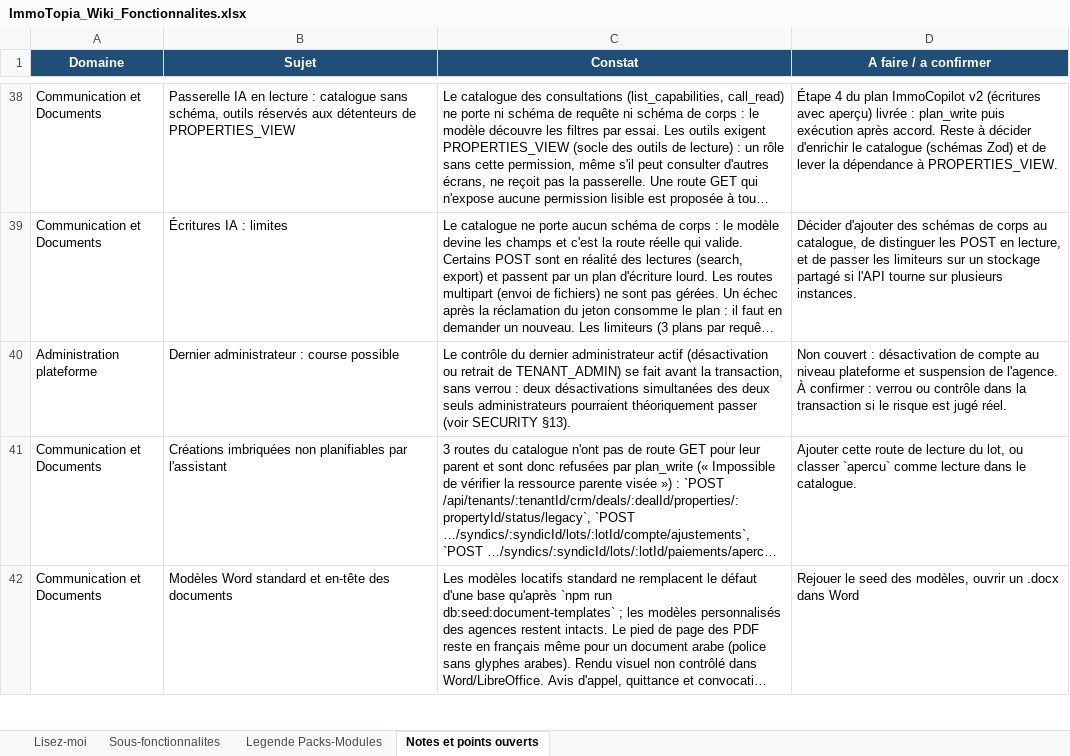
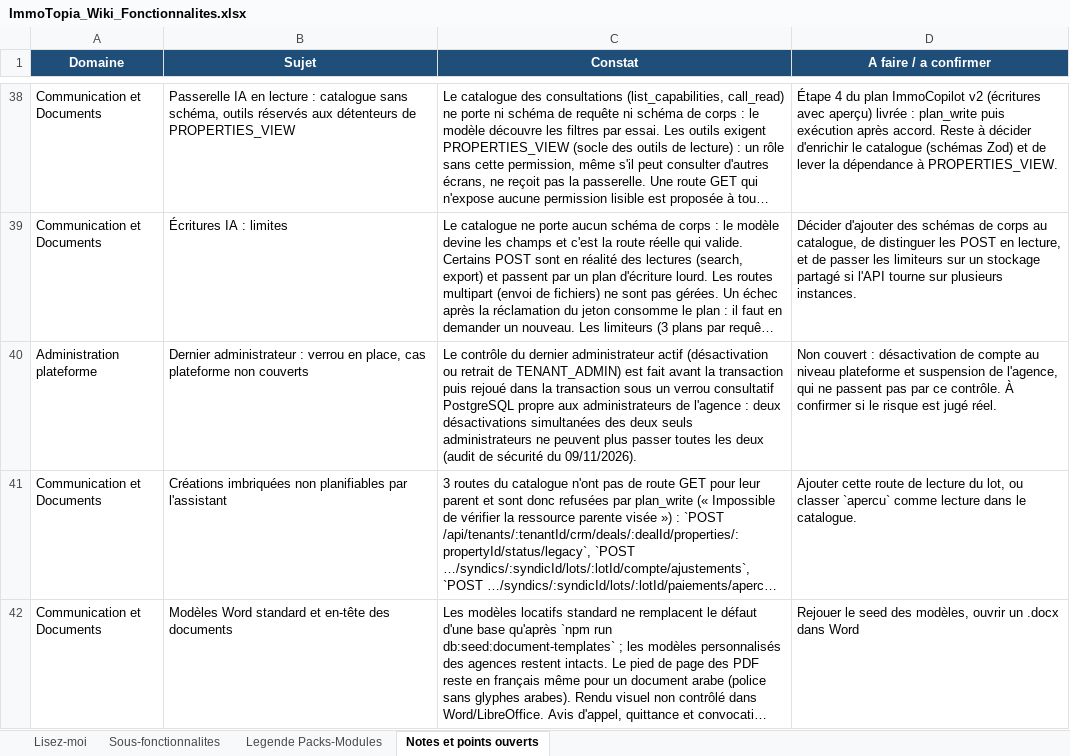
Before and after one commit to bkourouma/immotopia, an Excel workbook: docs/fonctionnalites/ImmoTopia_Wiki_Fonctionnalites.xlsx, sheet Notes et points ouverts, drawn as a sheet; only a part is shown, gaps mark what is left out; long unchanged cells end in …; values as stored, in another font and other column widths than the file's, no borders; table styles not drawn; the diff names each change by its address in the sheet, - before the commit and + after, or states it on an @@ line.

```diff
--- a/docs/fonctionnalites/ImmoTopia_Wiki_Fonctionnalites.xlsx (sheet Notes et points ouverts)
+++ b/docs/fonctionnalites/ImmoTopia_Wiki_Fonctionnalites.xlsx (sheet Notes et points ouverts)
-B40 (Sujet): …administrateur : course possible
+B40 (Sujet): …administrateur : verrou en place, cas plateforme non couverts
-C40 (Constat): …de TENANT_ADMIN) se fait avant la transaction, sans verrou : deux désactivations simultanées des deux seuls administrateurs pourraient théoriquement passer (voir SECURITY §13).
+C40 (Constat): …de TENANT_ADMIN) est fait avant la transaction puis rejoué dans la transaction sous un verrou consultatif PostgreSQL propre aux administrateurs de l'agence : deux désactivations simultanées des deux seuls administrateurs ne peuvent plus passer toutes les deux (audit de sécurité du 09/11/2026).
-D40 (A faire / a confirmer): …suspension de l'agence. À confirmer : verrou ou contrôle dans la transaction si le…
+D40 (A faire / a confirmer): …suspension de l'agence, qui ne passent pas par ce contrôle. À confirmer si le…
```
Also changed, not shown: sheet Sous-fonctionnalites, 9 other files.
